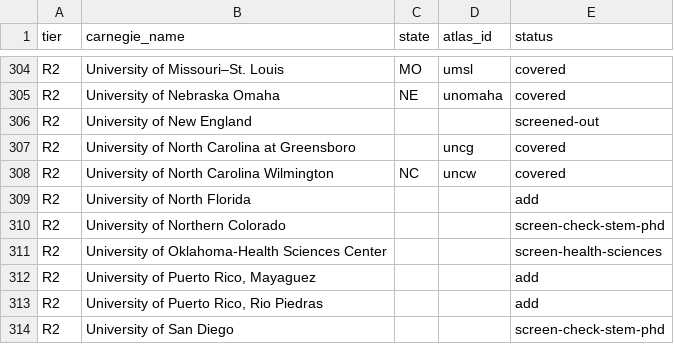
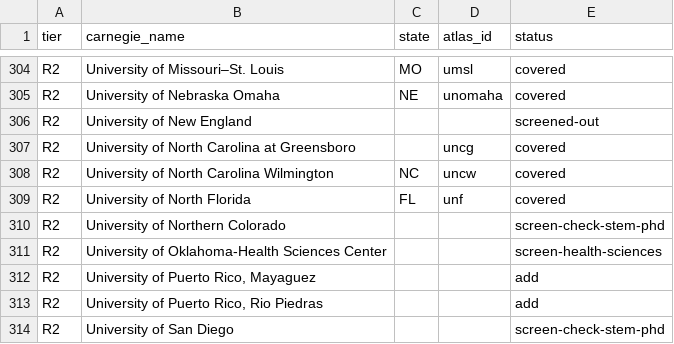
Before and after one commit to manilaladarsh-hash/YT, a CSV file: business/phd-atlas/handoff/us_r1r2.csv, drawn as a sheet; only a part is shown, gaps mark what is left out.

```diff
--- a/business/phd-atlas/handoff/us_r1r2.csv
+++ b/business/phd-atlas/handoff/us_r1r2.csv
@@ -308,3 +308,3 @@ R2,University of North Carolina at Greensboro,,uncg,covered
 R2,University of North Carolina Wilmington,NC,uncw,covered
-R2,University of North Florida,,,add
+R2,University of North Florida,FL,unf,covered
 R2,University of Northern Colorado,,,screen-check-stem-phd
```
Also changed, not shown: 6 other files.
